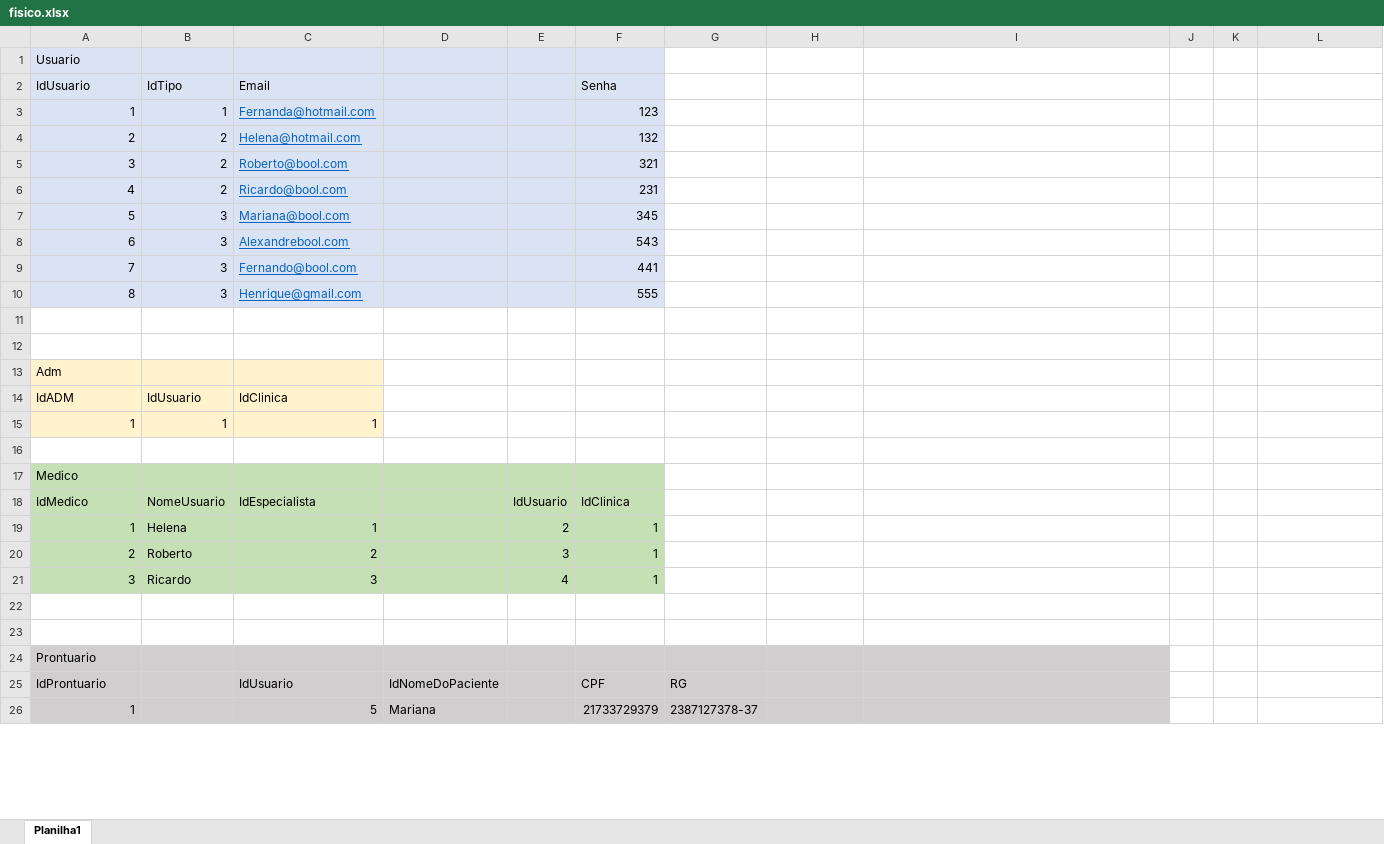
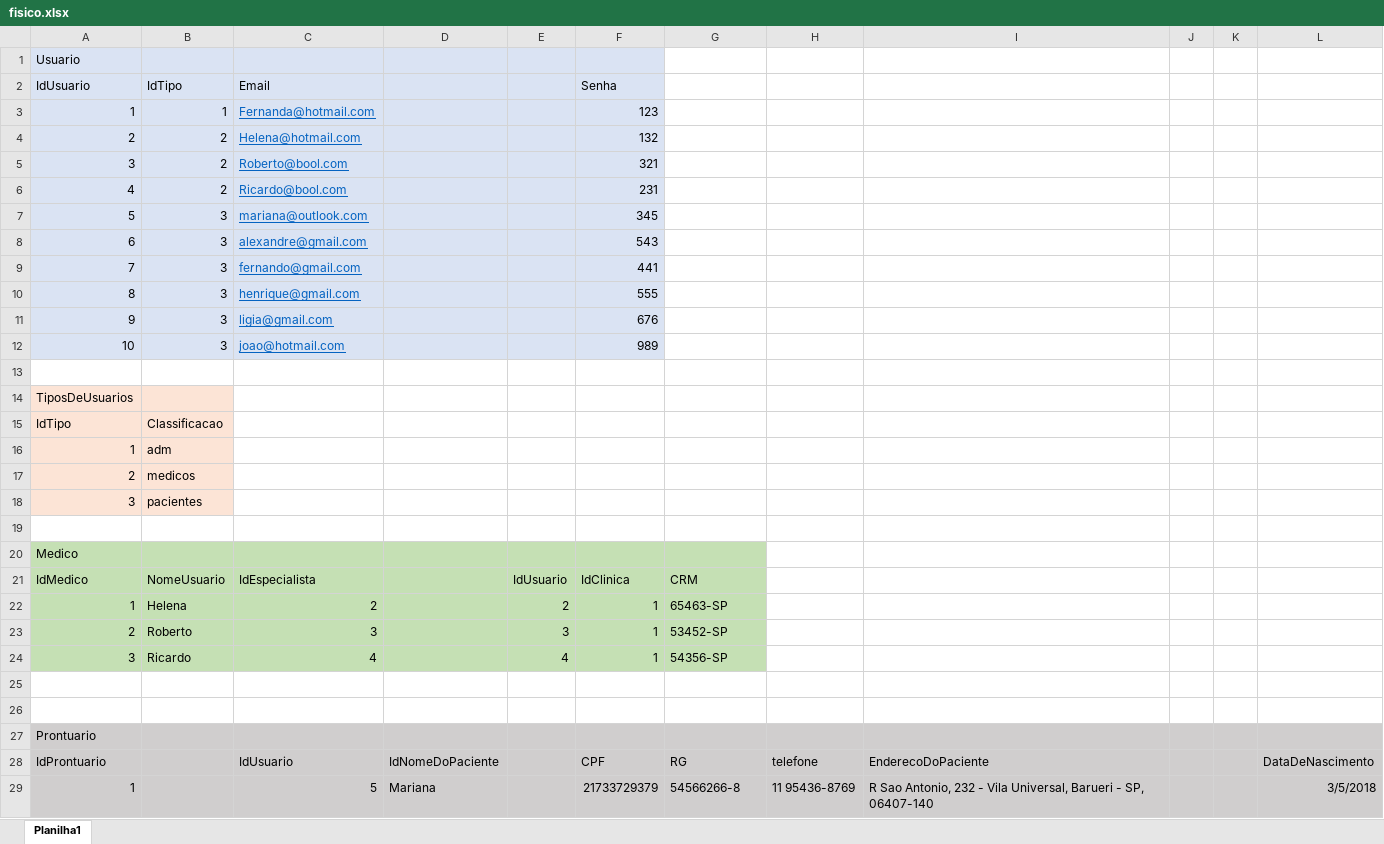
Before and after one commit to mariimsn-senai/projeto_1sprint, an Excel workbook: fisico.xlsx, sheet Planilha1, drawn as a sheet; only a part is shown; values as stored, in another font and other column widths than the file's, no borders; removed rows and columns are numbered as before the commit, all else as after; the diff covers the shown part only; the diff names each change by its address in the sheet, - before the commit and + after, or states it on an @@ line.

```diff
--- a/fisico.xlsx (sheet Planilha1)
+++ b/fisico.xlsx (sheet Planilha1)
-C7 (Email): Mariana@bool.com
+C7 (Email): mariana@outlook.com
-C8 (Email): Alexandrebool.com
+C8 (Email): alexandre@gmail.com
-C9 (Email): Fernando@bool.com
+C9 (Email): fernando@gmail.com
-C10 (Email): Henrique@gmail.com
+C10 (Email): henrique@gmail.com
+row 11: 9 | 3 | ligia@gmail.com |  |  | 676
+row 12: 10 | 3 | joao@hotmail.com |  |  | 989
-row 12: (empty)
-A14 (IdUsuario): Adm
+A14 (IdUsuario): TiposDeUsuarios
-C14 fill: #FFF2CC
+C14 fill: none
-row 14: IdADM | IdUsuario | IdClinica
+row 15: IdTipo | Classificacao
-B16 (IdTipo): 1
+B16 (IdTipo): adm
-C16 (Email): 1
+C16 (Email): (empty)
-C16 fill: #FFF2CC
+C16 fill: none
+row 17: 2 | medicos
+row 18: 3 | pacientes
-G20:G24 fill: none
+G20:G24 fill: #C5E0B4
-G21: (empty)
+G21: CRM
-C22 (Email): 1
+C22 (Email): 2
-G22: (empty)
+G22: 65463-SP
-C23 (Email): 2
+C23 (Email): 3
-G23: (empty)
+G23: 53452-SP
-C24 (Email): 3
+C24 (Email): 4
-G24: (empty)
+G24: 54356-SP
-J27:L29 fill: none
+J27:L29 fill: #D0CECE
-H28: (empty)
+H28: telefone
-I28: (empty)
+I28: EnderecoDoPaciente
-L28: (empty)
+L28: DataDeNascimento
-G29: 2387127378-37
+G29: 54566266-8
-H29: (empty)
+H29: 11 95436-8769
-I29: (empty)
+I29: R Sao Antonio, 232 - Vila Universal, Barueri - SP, 06407-140
-L29: (empty)
+L29: 3/5/2018
```
Also changed, not shown: 3 added rows, 22 edited cells and cell formats elsewhere in this sheet, 2 other files.
